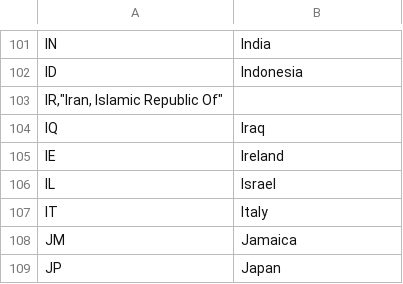
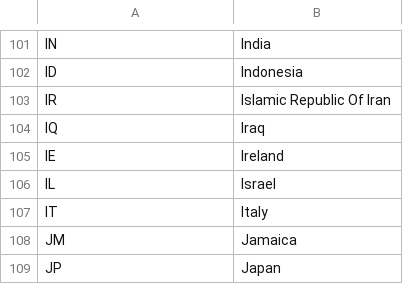
Before and after one commit to nicoelbert/funwithflags, a CSV file: countries.CSV, drawn as a sheet; only a part is shown, gaps mark what is left out; removed rows and columns are numbered as before the commit, all else as after; the diff names each change by its address in the sheet, - before the commit and + after, or states it on an @@ line.

Commit message:
Update countries.CSV

```diff
--- a/countries.CSV
+++ b/countries.CSV
-row 103: IR,"Iran, Islamic Republic Of"
+row 103: IR | Islamic Republic Of Iran
```
